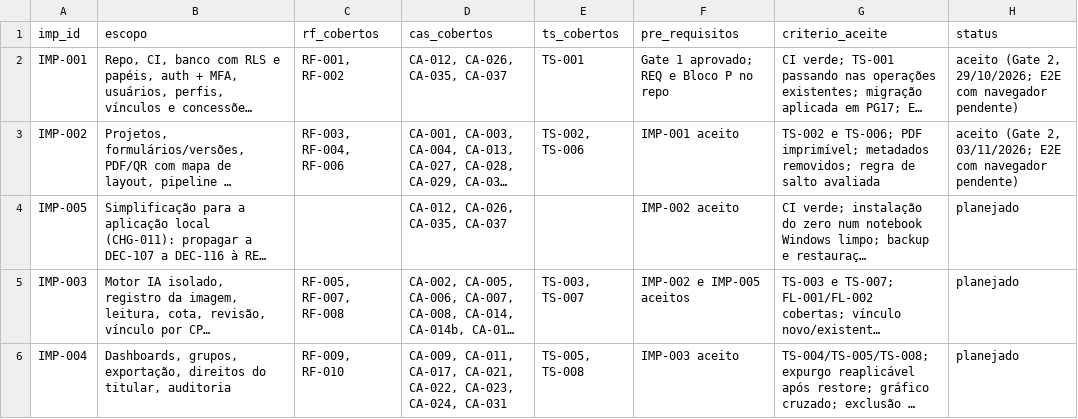
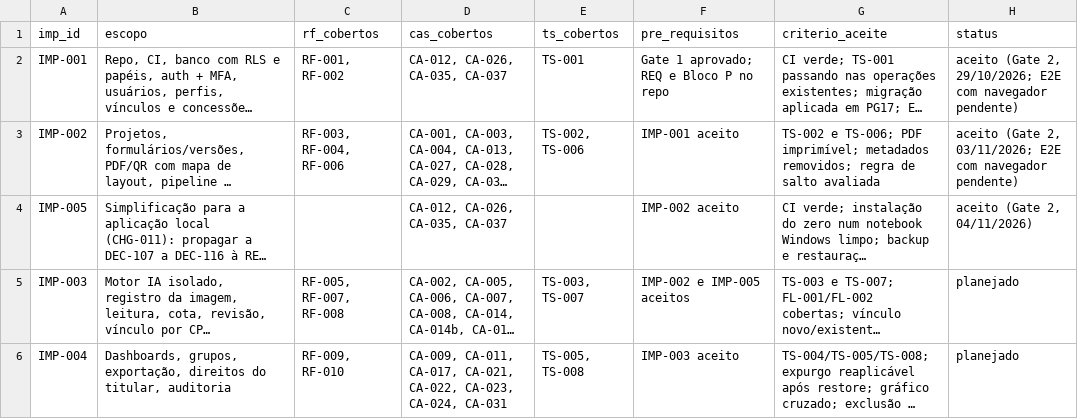
Before and after one commit to carlosyano/MinhaPesquisa, a CSV file: registros/plano_incrementos.csv, drawn as a sheet; long unchanged cells end in …; the diff names each change by its address in the sheet, - before the commit and + after, or states it on an @@ line.

```diff
--- a/registros/plano_incrementos.csv
+++ b/registros/plano_incrementos.csv
-H4 (status): planejado
+H4 (status): aceito (Gate 2, 04/11/2026)
```
Also changed, not shown: 3 other files.
